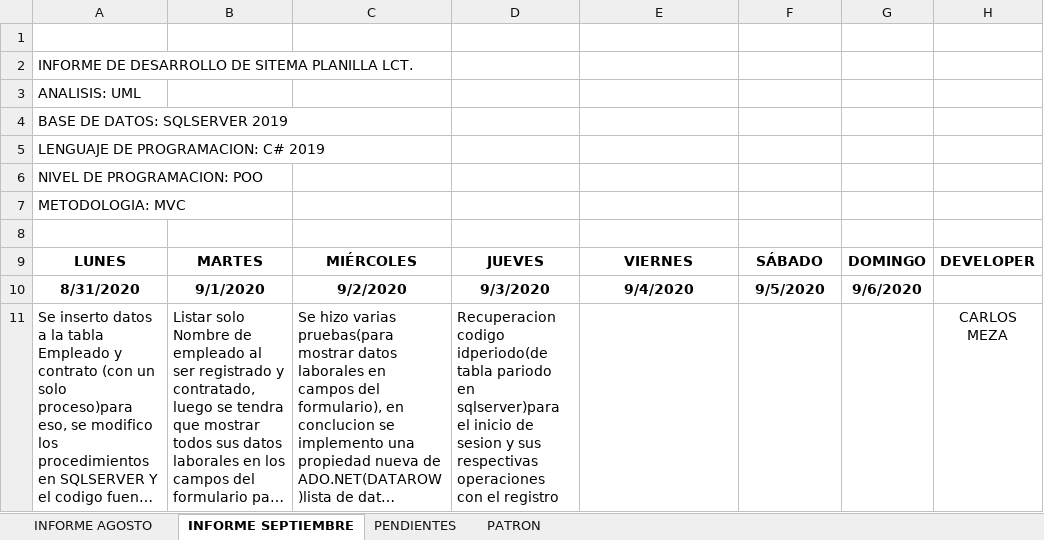
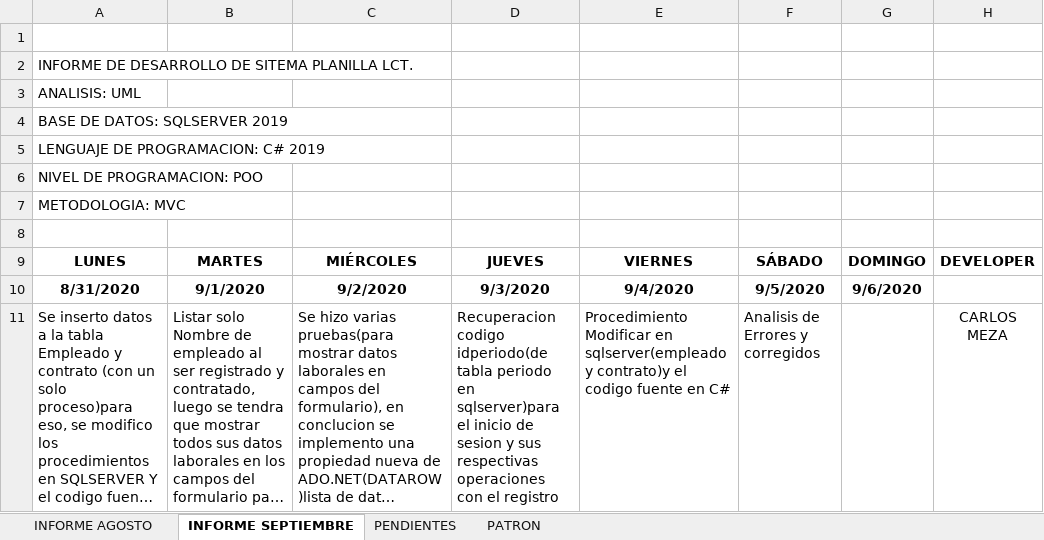
Before and after one commit to lctsistemas/PLANILLACONTABLE, an Excel workbook: INFORME/INFORME PLANILLA CONTABLE 2020.xlsx, sheet INFORME SEPTIEMBRE, drawn as a sheet; long unchanged cells end in …; values as stored, in another font and other column widths than the file's, no borders; table styles not drawn; the diff names each change by its address in the sheet, - before the commit and + after, or states it on an @@ line.

Commit message:
empleado y contrado modifica ok

```diff
--- a/INFORME/INFORME PLANILLA CONTABLE 2020.xlsx (sheet INFORME SEPTIEMBRE)
+++ b/INFORME/INFORME PLANILLA CONTABLE 2020.xlsx (sheet INFORME SEPTIEMBRE)
-D11: …idperiodo(de tabla pariodo en sqlserver)para…
+D11: …idperiodo(de tabla periodo en sqlserver)para…
-E11: (empty)
+E11: Procedimiento Modificar en sqlserver(empleado y contrato)y el codigo fuente en C#
-F11: (empty)
+F11: Analisis de Errores y corregidos
```
Also changed, not shown: 29 other files.
